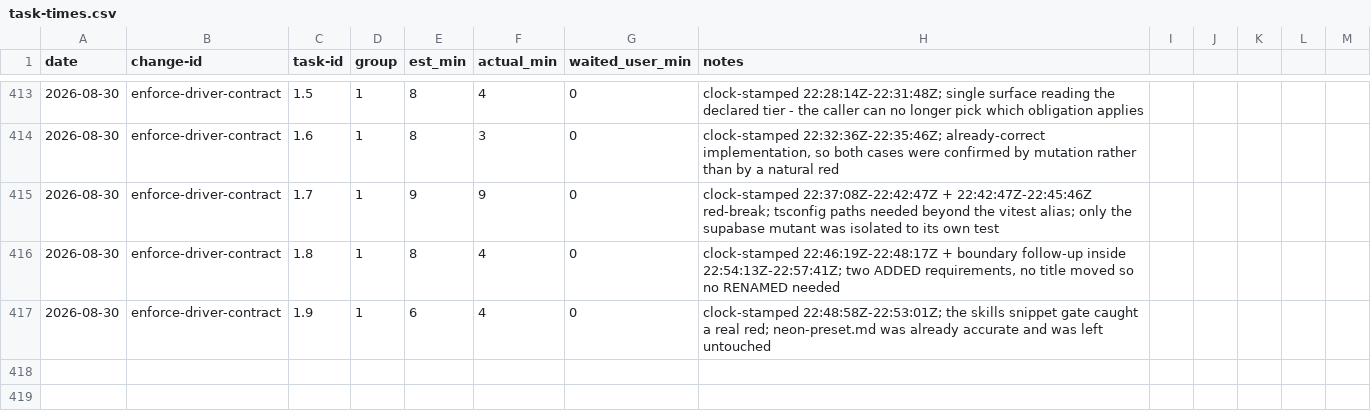
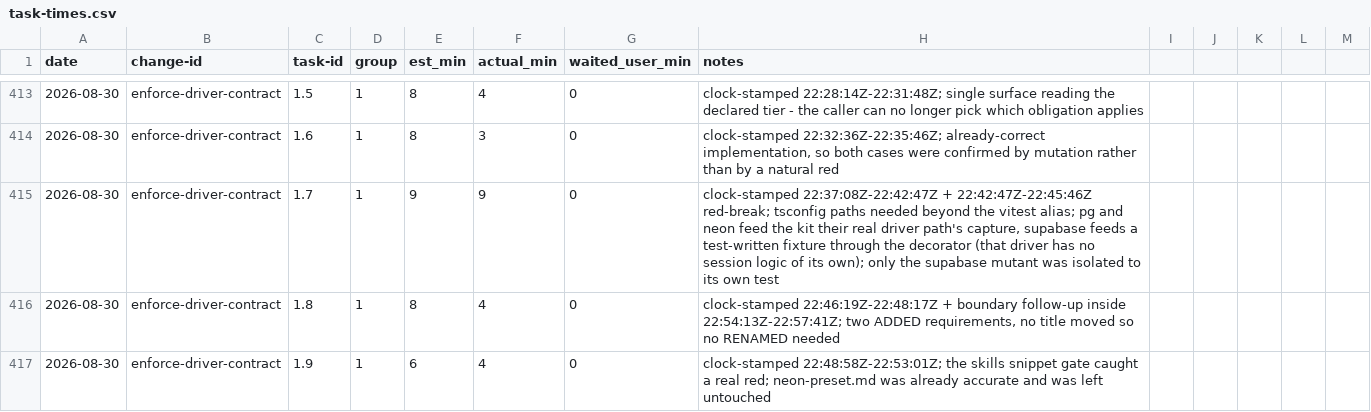
Before and after one commit to quickstart-now/hejbro, a CSV file: openspec/task-times.csv, drawn as a sheet; only a part is shown, gaps mark what is left out.

Commit message:
feat(cli): route check comparison through the kind registry

```diff
--- a/openspec/task-times.csv
+++ b/openspec/task-times.csv
@@ -414,3 +414,3 @@ date,change-id,task-id,group,est_min,actual_min,waited_user_min,notes
 2026-08-30,enforce-driver-contract,1.6,1,8,3,0,"clock-stamped 22:32:36Z-22:35:46Z; already-correct implementation, so both cases were confirmed by mutation rather than by a natural red"
-2026-08-30,enforce-driver-contract,1.7,1,9,9,0,"clock-stamped 22:37:08Z-22:42:47Z + 22:42:47Z-22:45:46Z red-break; tsconfig paths needed beyond the vitest alias; only the supabase mutant was isolated to its own test"
+2026-08-30,enforce-driver-contract,1.7,1,9,9,0,"clock-stamped 22:37:08Z-22:42:47Z + 22:42:47Z-22:45:46Z red-break; tsconfig paths needed beyond the vitest alias; pg and neon feed the kit their real driver path's capture, supabase feeds a test-written fixture through the decorator (that driver has no session logic of its own); only the supabase mutant was isolated to its own test"
 2026-08-30,enforce-driver-contract,1.8,1,8,4,0,"clock-stamped 22:46:19Z-22:48:17Z + boundary follow-up inside 22:54:13Z-22:57:41Z; two ADDED requirements, no title moved so no RENAMED needed"
```
Also changed, not shown: 3 other files.
